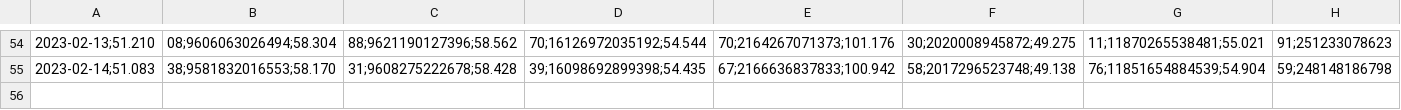
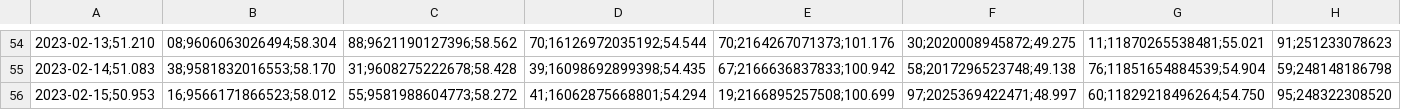
Before and after one commit to molivadatascience/WebScrapingMDS, a CSV file: producto90/output/vcfC2023-2023.csv, drawn as a sheet; only a part is shown, gaps mark what is left out; the diff names each change by its address in the sheet, - before the commit and + after, or states it on an @@ line.

```diff
--- a/producto90/output/vcfC2023-2023.csv
+++ b/producto90/output/vcfC2023-2023.csv
+row 56: 2023-02-15;50.953 | 16;9566171866523;58.012 | 55;9581988604773;58.272 | 41;16062875668801;54.294 | 19;2166895257508;100.699 | 97;2025369422471;48.997 | 60;11829218496264;54.750 | 95;248322308520
```
Also changed, not shown: producto90/output/vcfA2023-2023.csv, producto90/output/vcfB2023-2023.csv, 2 other files.
